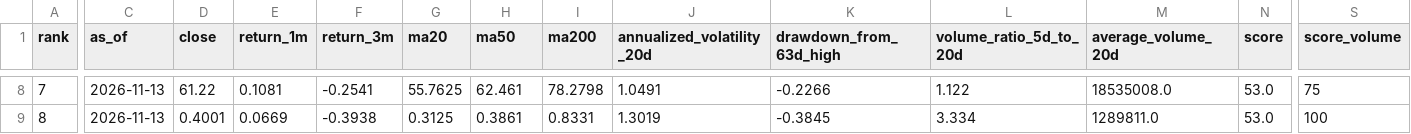
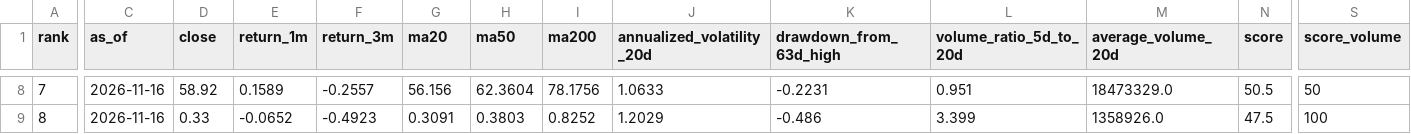
Before and after one commit to tetenofu/future-stock-radar, a CSV file: reports/latest_top_candidates.csv, drawn as a sheet; only a part is shown, gaps mark what is left out; the diff covers the shown part only; the diff names each change by its address in the sheet, - before the commit and + after, or states it on an @@ line.

```diff
--- a/reports/latest_top_candidates.csv
+++ b/reports/latest_top_candidates.csv
-C8:C9 (as_of): 2026-11-13
+C8:C9 (as_of): 2026-11-16
-D8 (close): 61.22
+D8 (close): 58.92
-E8 (return_1m): 0.1081
+E8 (return_1m): 0.1589
-F8 (return_3m): -0.2541
+F8 (return_3m): -0.2557
-G8 (ma20): 55.7625
+G8 (ma20): 56.156
-H8 (ma50): 62.461
+H8 (ma50): 62.3604
-I8 (ma200): 78.2798
+I8 (ma200): 78.1756
-J8 (annualized_volatility_20d): 1.0491
+J8 (annualized_volatility_20d): 1.0633
-K8 (drawdown_from_63d_high): -0.2266
+K8 (drawdown_from_63d_high): -0.2231
-L8 (volume_ratio_5d_to_20d): 1.122
+L8 (volume_ratio_5d_to_20d): 0.951
-M8 (average_volume_20d): 18535008.0
+M8 (average_volume_20d): 18473329.0
-N8 (score): 53.0
+N8 (score): 50.5
-S8 (score_volume): 75
+S8 (score_volume): 50
-D9 (close): 0.4001
+D9 (close): 0.33
-E9 (return_1m): 0.0669
+E9 (return_1m): -0.0652
-F9 (return_3m): -0.3938
+F9 (return_3m): -0.4923
-G9 (ma20): 0.3125
+G9 (ma20): 0.3091
-H9 (ma50): 0.3861
+H9 (ma50): 0.3803
-I9 (ma200): 0.8331
+I9 (ma200): 0.8252
-J9 (annualized_volatility_20d): 1.3019
+J9 (annualized_volatility_20d): 1.2029
-K9 (drawdown_from_63d_high): -0.3845
+K9 (drawdown_from_63d_high): -0.486
-L9 (volume_ratio_5d_to_20d): 3.334
+L9 (volume_ratio_5d_to_20d): 3.399
-M9 (average_volume_20d): 1289811.0
+M9 (average_volume_20d): 1358926.0
-N9 (score): 53.0
+N9 (score): 47.5
```
Also changed, not shown: 115 edited cells elsewhere in this file, data/latest_watchlist.csv, data/prediction_history.csv, 6 other files.
